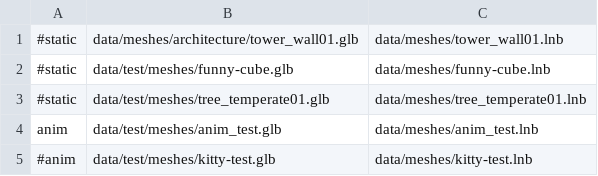
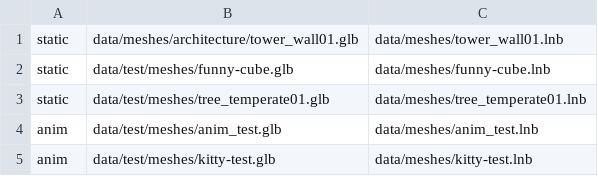
Before and after one commit to needleful/lantana-engine, a TSV file: data/model_conv.tsv, drawn as a sheet.

```diff
--- a/data/model_conv.tsv
+++ b/data/model_conv.tsv
@@ -1,5 +1,5 @@
-#static	data/meshes/architecture/tower_wall01.glb	data/meshes/tower_wall01.lnb
-#static	data/test/meshes/funny-cube.glb	data/meshes/funny-cube.lnb
-#static	data/test/meshes/tree_temperate01.glb	data/meshes/tree_temperate01.lnb
+static	data/meshes/architecture/tower_wall01.glb	data/meshes/tower_wall01.lnb
+static	data/test/meshes/funny-cube.glb	data/meshes/funny-cube.lnb
+static	data/test/meshes/tree_temperate01.glb	data/meshes/tree_temperate01.lnb
 anim	data/test/meshes/anim_test.glb	data/meshes/anim_test.lnb
-#anim	data/test/meshes/kitty-test.glb	data/meshes/kitty-test.lnb
+anim	data/test/meshes/kitty-test.glb	data/meshes/kitty-test.lnb
```
Also changed, not shown: 3 other files.
